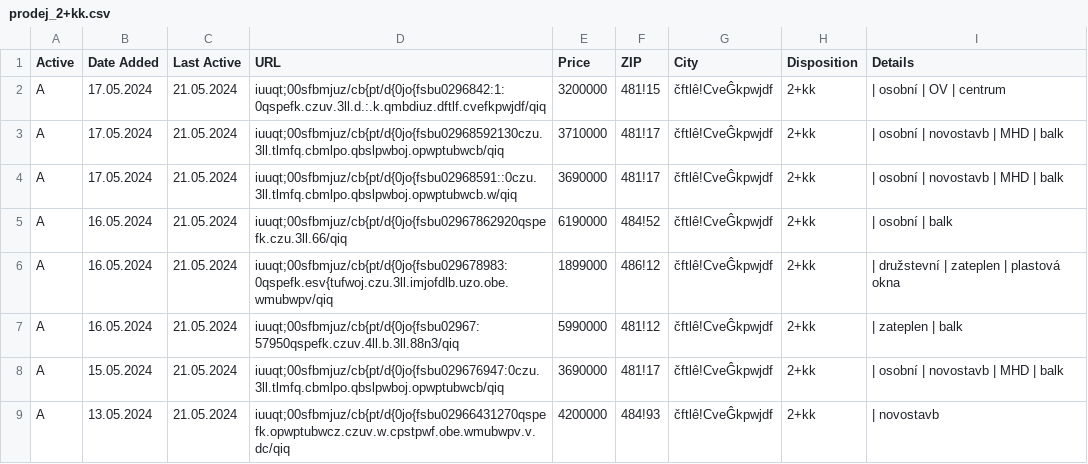
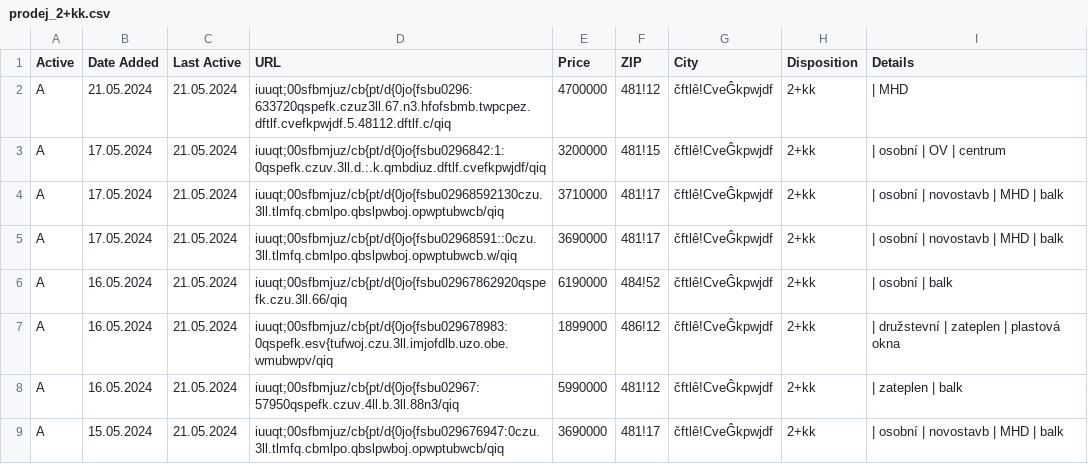
Before and after one commit to zahapat/real-watchdog, a CSV file: database/prodej_2+kk.csv, drawn as a sheet; only a part is shown; the shorter side is filled out with more unchanged rows; the diff names each change by its address in the sheet, - before the commit and + after, or states it on an @@ line.

Commit message:
[refactor]: Update database via automated action

```diff
--- a/database/prodej_2+kk.csv
+++ b/database/prodej_2+kk.csv
+row 2: A | 21.05.2024 | 21.05.2024 | iuuqt;00sfbmjuz/cb{pt/d{0jo{fsbu0296:633720qspefk.czuz3ll.67.n3.hfofsbmb.twpcpez.dftlf.cvefkpwjdf.5.48112.dftlf.c/qiq | 4700000 | 481!12 | čftlê!CveĜkpwjdf | 2+kk | | MHD
```
